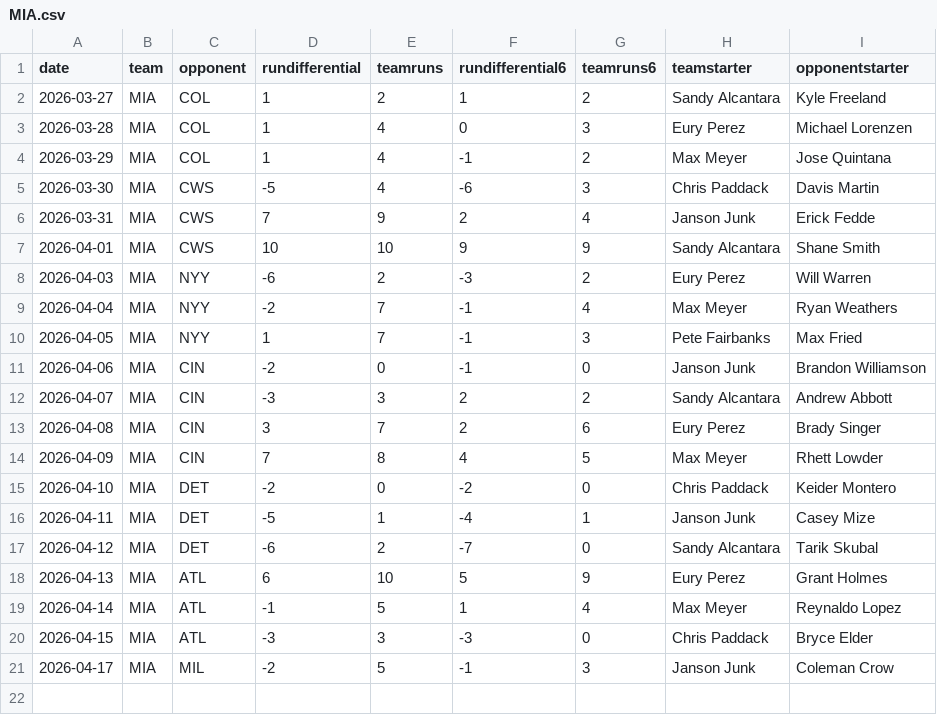
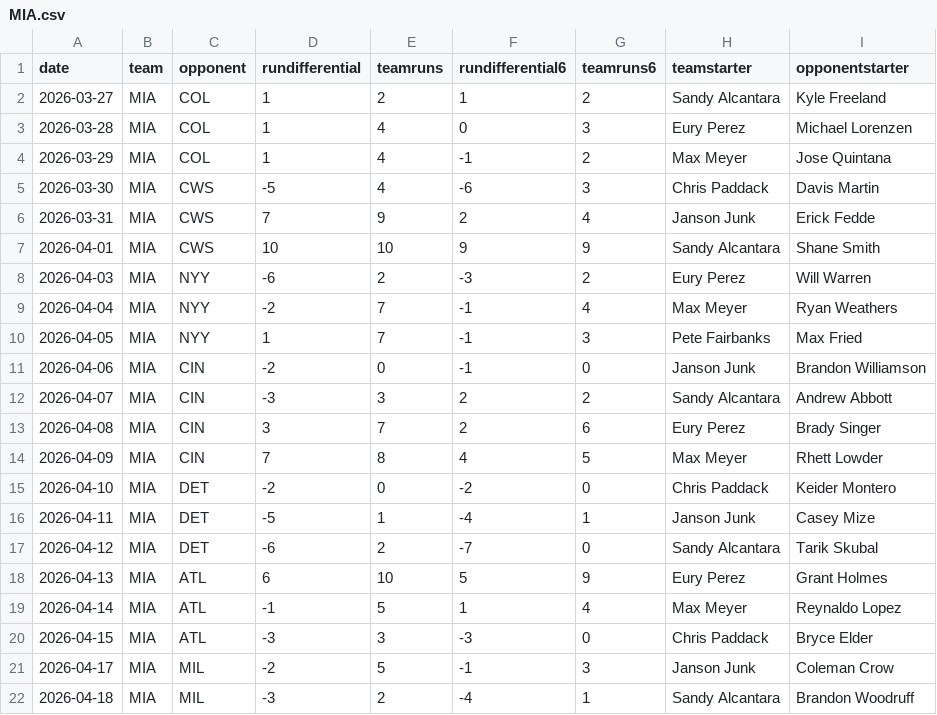
Before and after one commit to fantasy-toolz/mlb-predictions, a CSV file: data/2026/teams/MIA.csv, drawn as a sheet; the diff names each change by its address in the sheet, - before the commit and + after, or states it on an @@ line.

```diff
--- a/data/2026/teams/MIA.csv
+++ b/data/2026/teams/MIA.csv
+row 22: 2026-04-18 | MIA | MIL | -3 | 2 | -4 | 1 | Sandy Alcantara | Brandon Woodruff
```
Also changed, not shown: data/2026/teams/CHC.csv, data/2026/teams/HOU.csv, 31 other files.
